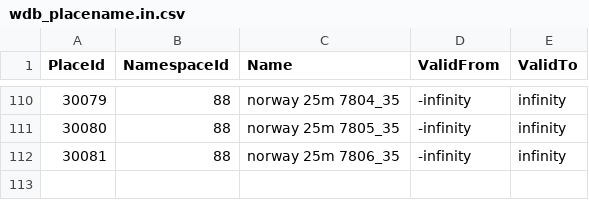
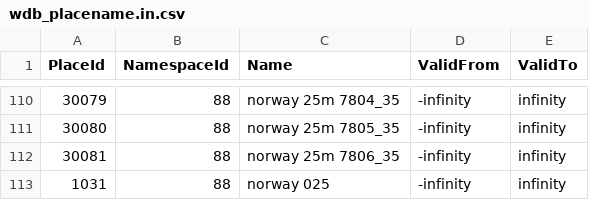
Before and after one commit to metno/wdb, a CSV file: etc/metadata/wdb_placename.in.csv, drawn as a sheet; only a part is shown, gaps mark what is left out.

```diff
--- a/etc/metadata/wdb_placename.in.csv
+++ b/etc/metadata/wdb_placename.in.csv
@@ -112 +112,2 @@ PlaceId|NamespaceId|Name|ValidFrom|ValidTo
 30081|88|norway 25m 7806_35|-infinity|infinity
+1031|88|norway 025|-infinity|infinity
```
Also changed, not shown: etc/metadata/wdb_dataprovider.in.csv, etc/metadata/wdb_dataprovidercomment.in.csv, 3 other files.
